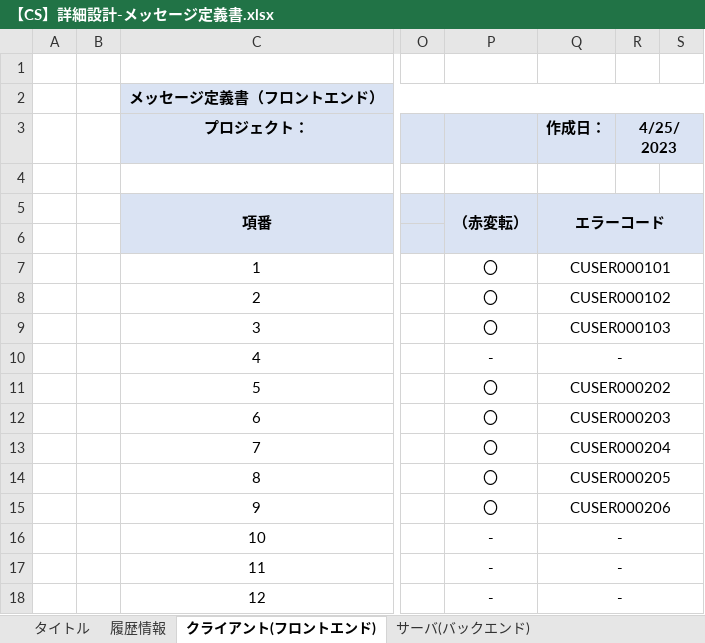
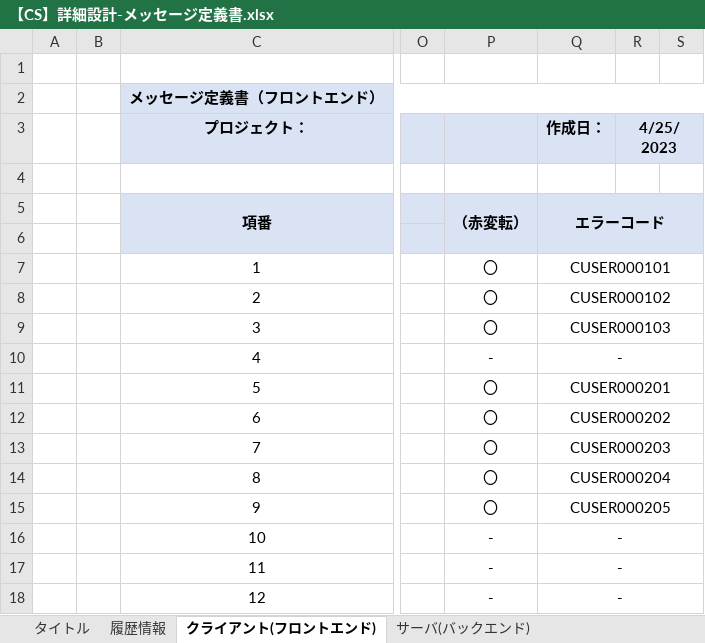
Before and after one commit to IotaTech-Info/certificate-online, an Excel workbook: doc/30_詳細設計/01_画面系/【CS】詳細設計-メッセージ定義書.xlsx, sheet クライアント(フロントエンド), drawn as a sheet; only a part is shown, gaps mark what is left out; values as stored, in another font and other column widths than the file's, no borders; the diff names each change by its address in the sheet, - before the commit and + after, or states it on an @@ line.

Commit message:
UP

```diff
--- a/doc/30_詳細設計/01_画面系/【CS】詳細設計-メッセージ定義書.xlsx (sheet クライアント(フロントエンド))
+++ b/doc/30_詳細設計/01_画面系/【CS】詳細設計-メッセージ定義書.xlsx (sheet クライアント(フロントエンド))
-Q11 (作成日：): CUSER000202
+Q11 (作成日：): CUSER000201
-Q12 (作成日：): CUSER000203
+Q12 (作成日：): CUSER000202
-Q13 (作成日：): CUSER000204
+Q13 (作成日：): CUSER000203
-Q14 (作成日：): CUSER000205
+Q14 (作成日：): CUSER000204
-Q15 (作成日：): CUSER000206
+Q15 (作成日：): CUSER000205
```
